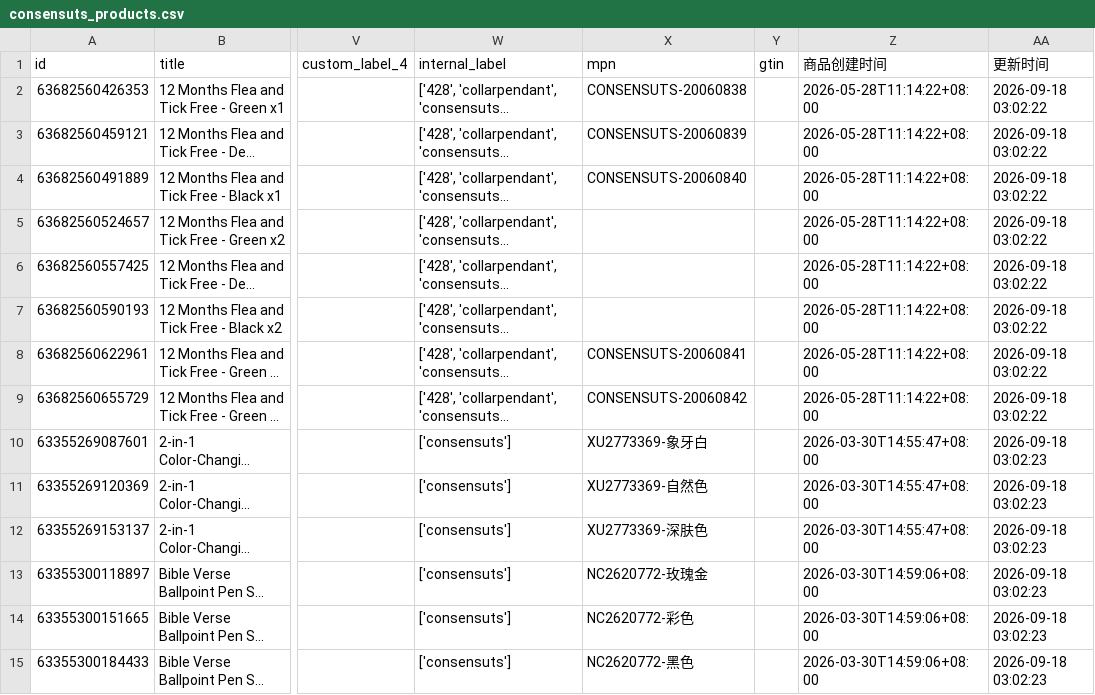
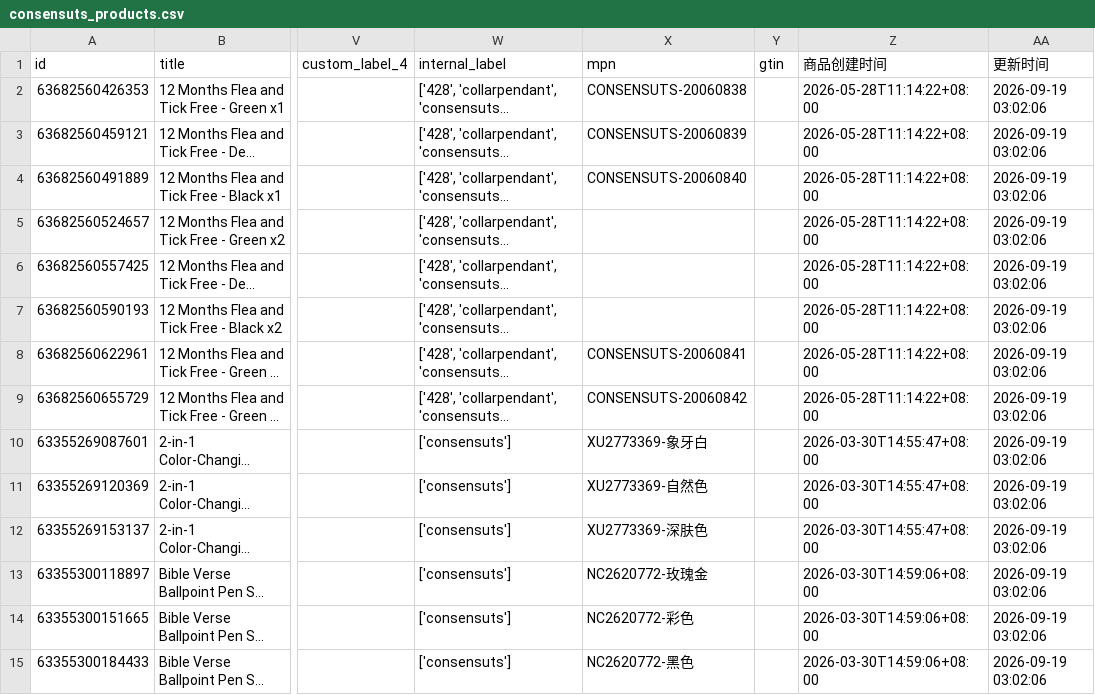
Before and after one commit to 2022shyky/Custom_OpenClash_Rules, a CSV file: data/consensuts_products.csv, drawn as a sheet; only a part is shown, gaps mark what is left out; long unchanged cells end in …; the diff covers the shown part only; the diff names each change by its address in the sheet, - before the commit and + after, or states it on an @@ line.

Commit message:
Shopify Feed自动更新: 更新consensuts产品Feed

```diff
--- a/data/consensuts_products.csv
+++ b/data/consensuts_products.csv
-AA2:AA9 (更新时间): 2026-09-18 03:02:22
+AA2:AA9 (更新时间): 2026-09-19 03:02:06
-AA10:AA15 (更新时间): 2026-09-18 03:02:23
+AA10:AA15 (更新时间): 2026-09-19 03:02:06
```
Also changed, not shown: 48 edited cells elsewhere in this file.
